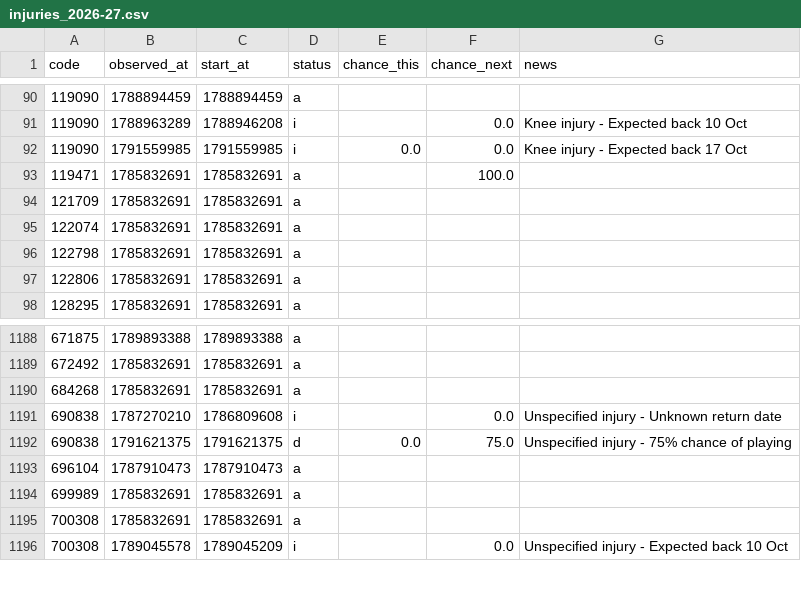
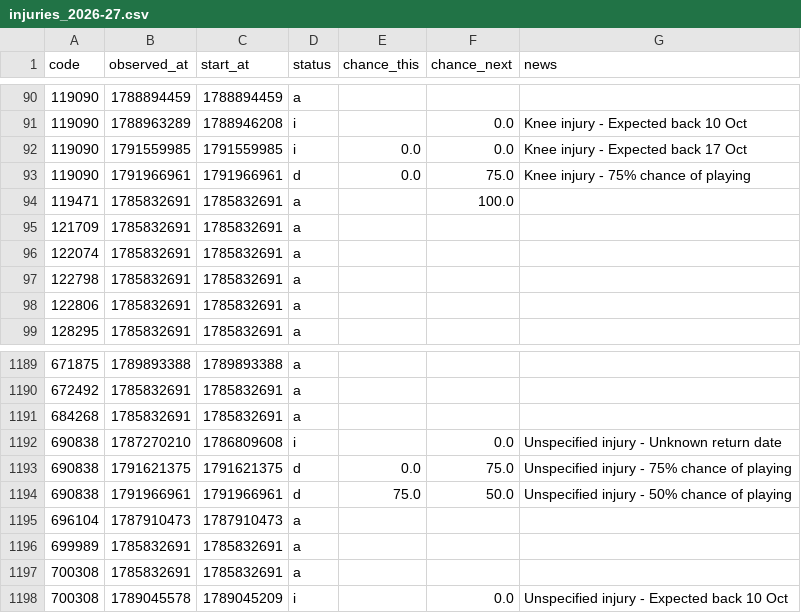
Before and after one commit to justinwaddy/schwaddy-fpl, a CSV file: data/injuries_2026-27.csv, drawn as a sheet; only a part is shown, gaps mark what is left out; the diff names each change by its address in the sheet, - before the commit and + after, or states it on an @@ line.

```diff
--- a/data/injuries_2026-27.csv
+++ b/data/injuries_2026-27.csv
+row 93: 119090 | 1791966961 | 1791966961 | d | 0.0 | 75.0 | Knee injury - 75% chance of playing
+row 1194: 690838 | 1791966961 | 1791966961 | d | 75.0 | 50.0 | Unspecified injury - 50% chance of playing
```
Also changed, not shown: data/gws_2026-27.csv, data/players_raw_2026-27.csv, 13 other files.
